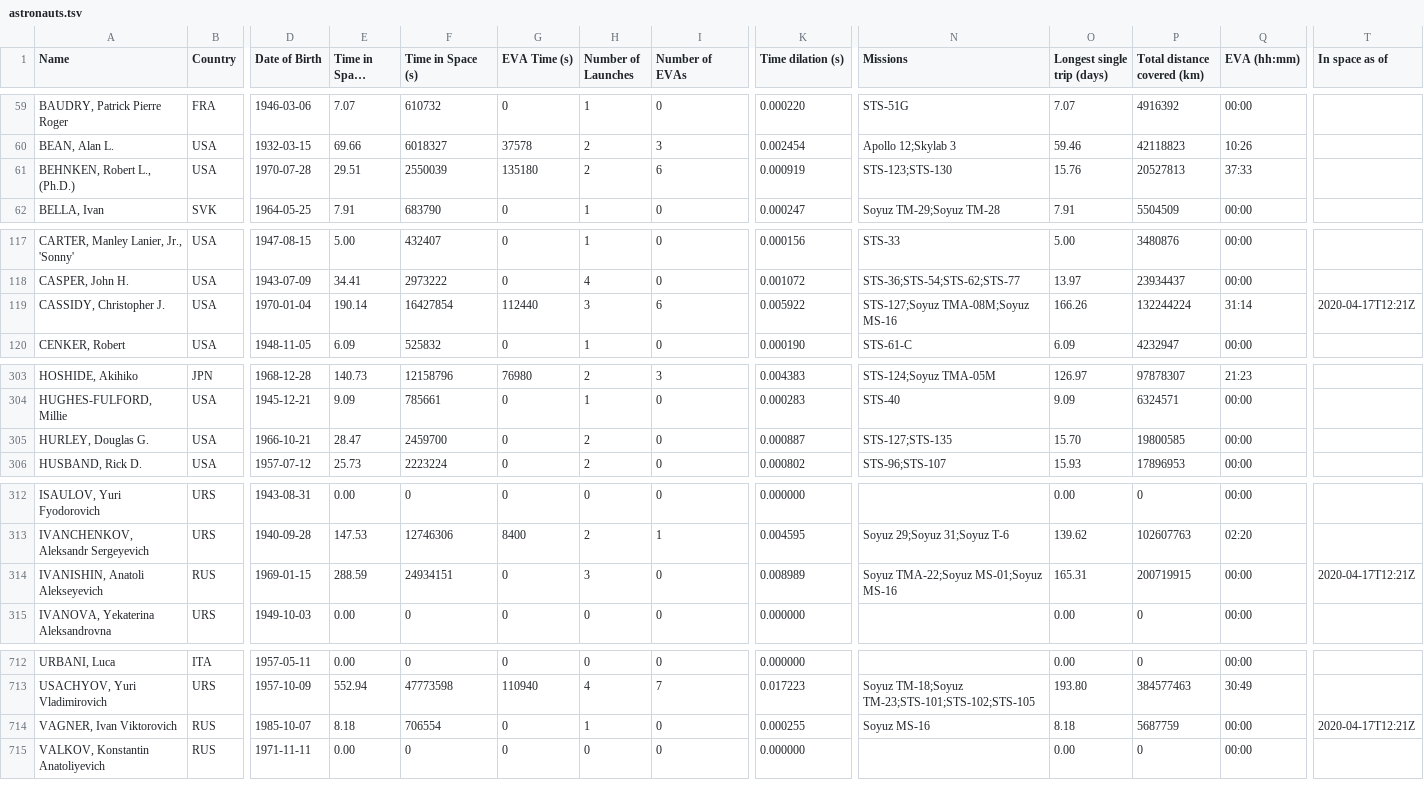
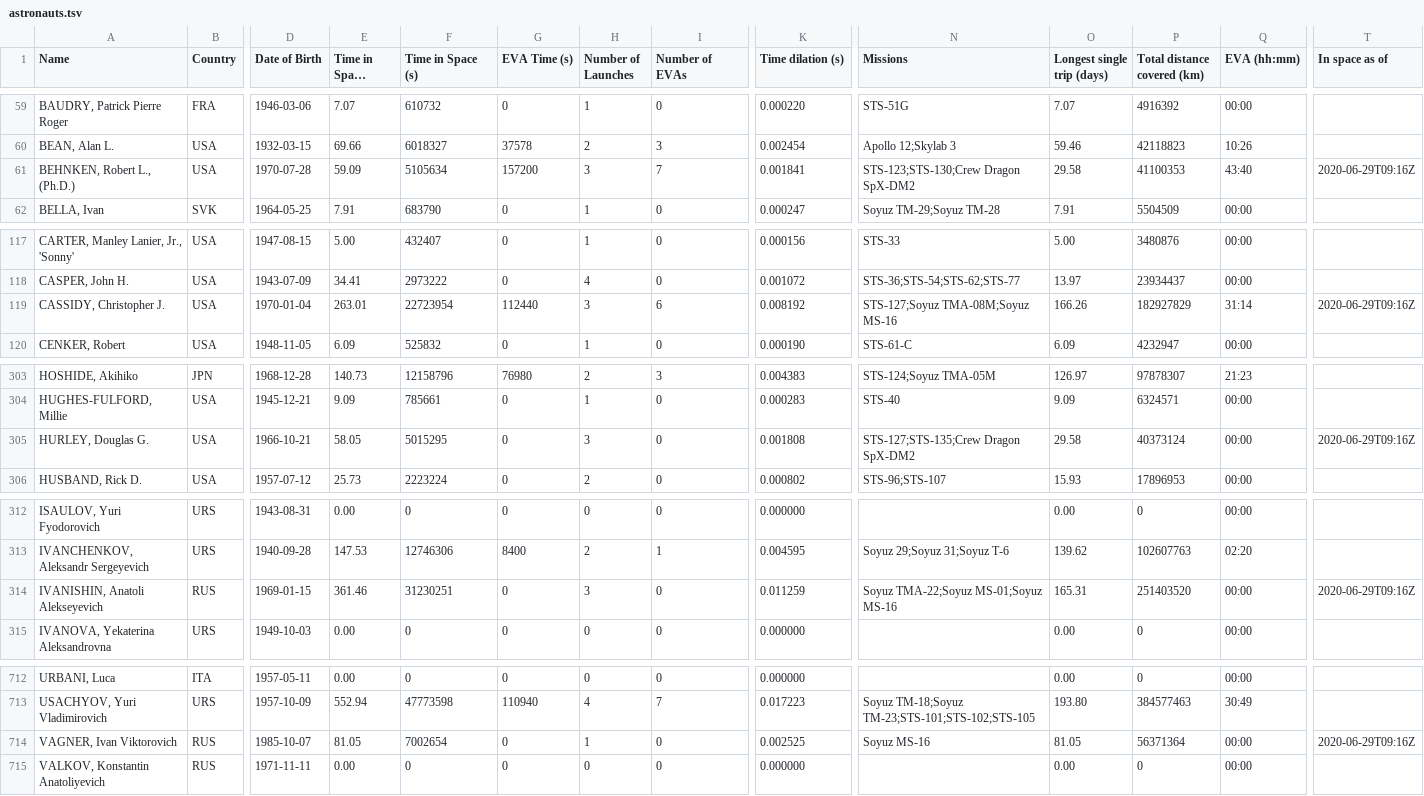
Before and after one commit to christiansandberg2045/cosmos-book.github.io, a TSV file: human-spaceflight/data/processed/astronauts.tsv, drawn as a sheet; only a part is shown, gaps mark what is left out; long unchanged cells end in …; the diff names each change by its address in the sheet, - before the commit and + after, or states it on an @@ line.

Commit message:
Crew Dragon SpX-DM2

```diff
--- a/human-spaceflight/data/processed/astronauts.tsv
+++ b/human-spaceflight/data/processed/astronauts.tsv
-E61 (Time in Space (days)): 29.51
+E61 (Time in Space (days)): 59.09
-F61 (Time in Space (s)): 2550039
+F61 (Time in Space (s)): 5105634
-G61 (EVA Time (s)): 135180
+G61 (EVA Time (s)): 157200
-H61 (Number of Launches): 2
+H61 (Number of Launches): 3
-I61 (Number of EVAs): 6
+I61 (Number of EVAs): 7
-K61 (Time dilation (s)): 0.000919
+K61 (Time dilation (s)): 0.001841
-N61 (Missions): STS-123;STS-130
+N61 (Missions): STS-123;STS-130;Crew Dragon SpX-DM2
-O61 (Longest single trip (days)): 15.76
+O61 (Longest single trip (days)): 29.58
-P61 (Total distance covered (km)): 20527813
+P61 (Total distance covered (km)): 41100353
-Q61 (EVA (hh:mm)): 37:33
+Q61 (EVA (hh:mm)): 43:40
-T61 (In space as of): (empty)
+T61 (In space as of): 2020-06-29T09:16Z
-E119 (Time in Space (days)): 190.14
+E119 (Time in Space (days)): 263.01
-F119 (Time in Space (s)): 16427854
+F119 (Time in Space (s)): 22723954
-K119 (Time dilation (s)): 0.005922
+K119 (Time dilation (s)): 0.008192
-P119 (Total distance covered (km)): 132244224
+P119 (Total distance covered (km)): 182927829
-T119 (In space as of): 2020-04-17T12:21Z
+T119 (In space as of): 2020-06-29T09:16Z
-E305 (Time in Space (days)): 28.47
+E305 (Time in Space (days)): 58.05
-F305 (Time in Space (s)): 2459700
+F305 (Time in Space (s)): 5015295
-H305 (Number of Launches): 2
+H305 (Number of Launches): 3
-K305 (Time dilation (s)): 0.000887
+K305 (Time dilation (s)): 0.001808
-N305 (Missions): STS-127;STS-135
+N305 (Missions): STS-127;STS-135;Crew Dragon SpX-DM2
-O305 (Longest single trip (days)): 15.70
+O305 (Longest single trip (days)): 29.58
-P305 (Total distance covered (km)): 19800585
+P305 (Total distance covered (km)): 40373124
-T305 (In space as of): (empty)
+T305 (In space as of): 2020-06-29T09:16Z
-E314 (Time in Space (days)): 288.59
+E314 (Time in Space (days)): 361.46
-F314 (Time in Space (s)): 24934151
+F314 (Time in Space (s)): 31230251
-K314 (Time dilation (s)): 0.008989
+K314 (Time dilation (s)): 0.011259
-P314 (Total distance covered (km)): 200719915
+P314 (Total distance covered (km)): 251403520
-T314 (In space as of): 2020-04-17T12:21Z
+T314 (In space as of): 2020-06-29T09:16Z
-E714 (Time in Space (days)): 8.18
+E714 (Time in Space (days)): 81.05
-F714 (Time in Space (s)): 706554
+F714 (Time in Space (s)): 7002654
-K714 (Time dilation (s)): 0.000255
+K714 (Time dilation (s)): 0.002525
-O714 (Longest single trip (days)): 8.18
+O714 (Longest single trip (days)): 81.05
-P714 (Total distance covered (km)): 5687759
+P714 (Total distance covered (km)): 56371364
-T714 (In space as of): 2020-04-17T12:21Z
+T714 (In space as of): 2020-06-29T09:16Z
```
Also changed, not shown: human-spaceflight/data/processed/astronauts_by_year.tsv, 2 other files.
